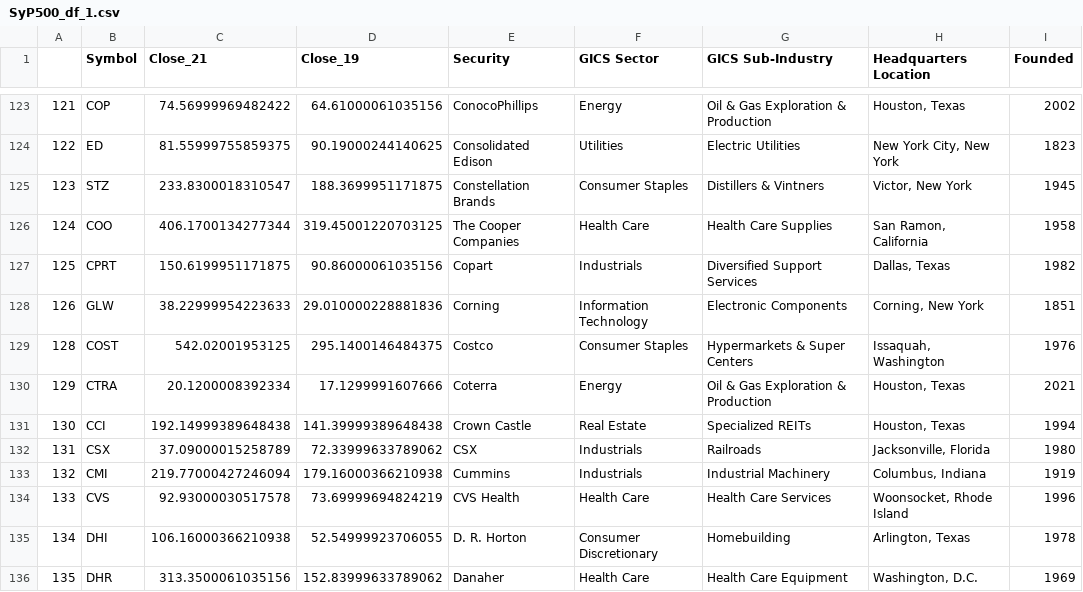
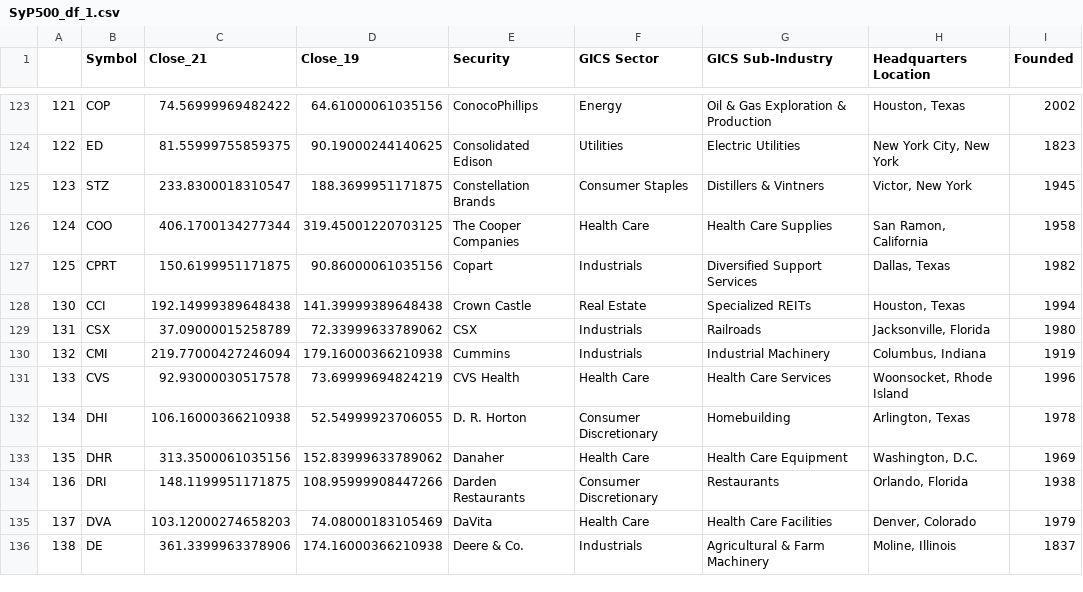
Before and after one commit to jmariasrodriguez/S-P500_Winners_Losers, a CSV file: SyP500_df_1.csv, drawn as a sheet; only a part is shown, gaps mark what is left out; the shorter side is filled out with more unchanged rows.

Commit message:
Update SyP500_df_1.csv

```diff
--- a/SyP500_df_1.csv
+++ b/SyP500_df_1.csv
@@ -127,5 +127,2 @@
 125,CPRT,150.6199951171875,90.86000061035156,Copart,Industrials,Diversified Support Services,"Dallas, Texas",1982
-126,GLW,38.22999954223633,29.010000228881836,Corning,Information Technology,Electronic Components,"Corning, New York",1851
-128,COST,542.02001953125,295.1400146484375,Costco,Consumer Staples,Hypermarkets & Super Centers,"Issaquah, Washington",1976
-129,CTRA,20.1200008392334,17.1299991607666,Coterra,Energy,Oil & Gas Exploration & Production,"Houston, Texas",2021
 130,CCI,192.14999389648438,141.39999389648438,Crown Castle,Real Estate,Specialized REITs,"Houston, Texas",1994
```
